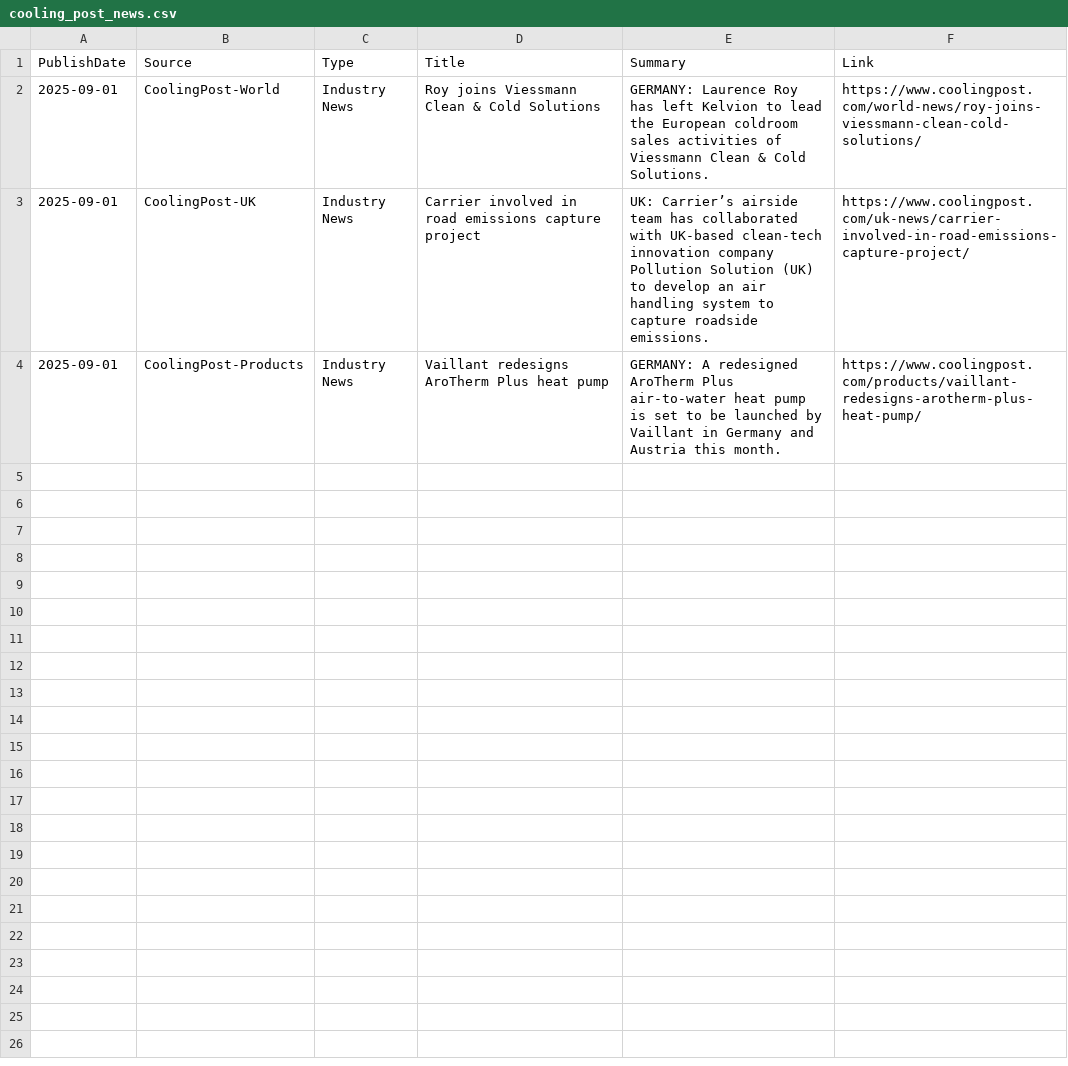
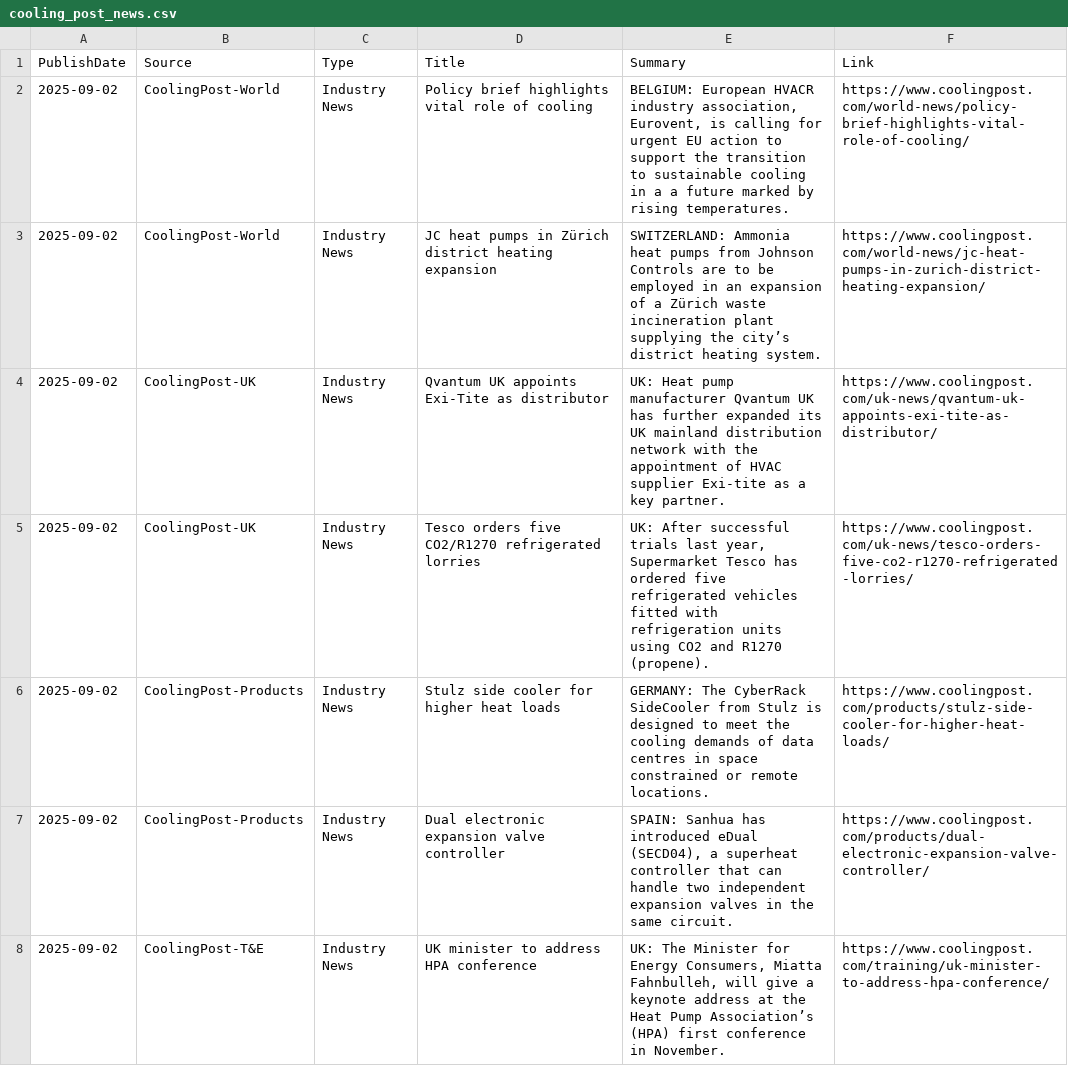
Before and after one commit to ivan-sanjuan/HVAC_News_Scraper, a CSV file: csv/cooling_post_news.csv, drawn as a sheet.

```diff
--- a/csv/cooling_post_news.csv
+++ b/csv/cooling_post_news.csv
@@ -1,4 +1,8 @@
 PublishDate,Source,Type,Title,Summary,Link
-2025-09-01,CoolingPost-World,Industry News,Roy joins Viessmann Clean & Cold Solutions,GERMANY: Laurence Roy has left Kelvion to lead the European coldroom sales activities of Viessmann Clean & Cold Solutions.,https://www.coolingpost.com/world-news/roy-joins-viessmann-clean-cold-solutions/
-2025-09-01,CoolingPost-UK,Industry News,Carrier involved in road emissions capture project,UK: Carrier’s airside team has collaborated with UK-based clean-tech innovation company Pollution Solution (UK) to develop an air handling system to capture roadside emissions.,https://www.coolingpost.com/uk-news/carrier-involved-in-road-emissions-capture-project/
-2025-09-01,CoolingPost-Products,Industry News,Vaillant redesigns AroTherm Plus heat pump,GERMANY: A redesigned AroTherm Plus air-to-water heat pump is set to be launched by Vaillant in Germany and Austria this month.,https://www.coolingpost.com/products/vaillant-redesigns-arotherm-plus-heat-pump/
+2025-09-02,CoolingPost-World,Industry News,Policy brief highlights vital role of cooling,"BELGIUM: European HVACR industry association, Eurovent, is calling for urgent EU action to support the transition to sustainable cooling in a a future marked by rising temperatures.",https://www.coolingpost.com/world-news/policy-brief-highlights-vital-role-of-cooling/
+2025-09-02,CoolingPost-World,Industry News,JC heat pumps in Zürich district heating expansion,SWITZERLAND: Ammonia heat pumps from Johnson Controls are to be employed in an expansion of a Zürich waste incineration plant supplying the city’s district heating system.,https://www.coolingpost.com/world-news/jc-heat-pumps-in-zurich-district-heating-expansion/
+2025-09-02,CoolingPost-UK,Industry News,Qvantum UK appoints Exi-Tite as distributor,UK: Heat pump manufacturer Qvantum UK has further expanded its UK mainland distribution network with the appointment of HVAC supplier Exi-tite as a key partner.,https://www.coolingpost.com/uk-news/qvantum-uk-appoints-exi-tite-as-distributor/
+2025-09-02,CoolingPost-UK,Industry News,Tesco orders five CO2/R1270 refrigerated lorries,"UK: After successful trials last year, Supermarket Tesco has ordered five refrigerated vehicles fitted with refrigeration units using CO2 and R1270 (propene).",https://www.coolingpost.com/uk-news/tesco-orders-five-co2-r1270-refrigerated-lorries/
+2025-09-02,CoolingPost-Products,Industry News,Stulz side cooler for higher heat loads,GERMANY: The CyberRack SideCooler from Stulz is designed to meet the cooling demands of data centres in space constrained or remote locations.,https://www.coolingpost.com/products/stulz-side-cooler-for-higher-heat-loads/
+2025-09-02,CoolingPost-Products,Industry News,Dual electronic expansion valve controller,"SPAIN: Sanhua has introduced eDual (SECD04), a superheat controller that can handle two independent expansion valves in the same circuit.",https://www.coolingpost.com/products/dual-electronic-expansion-valve-controller/
+2025-09-02,CoolingPost-T&E,Industry News,UK minister to address HPA conference,"UK: The Minister for Energy Consumers, Miatta Fahnbulleh, will give a keynote address at the Heat Pump Association’s (HPA) first conference in November.",https://www.coolingpost.com/training/uk-minister-to-address-hpa-conference/
```
Also changed, not shown: csv/ref_industry_news.csv, 10 other files.
